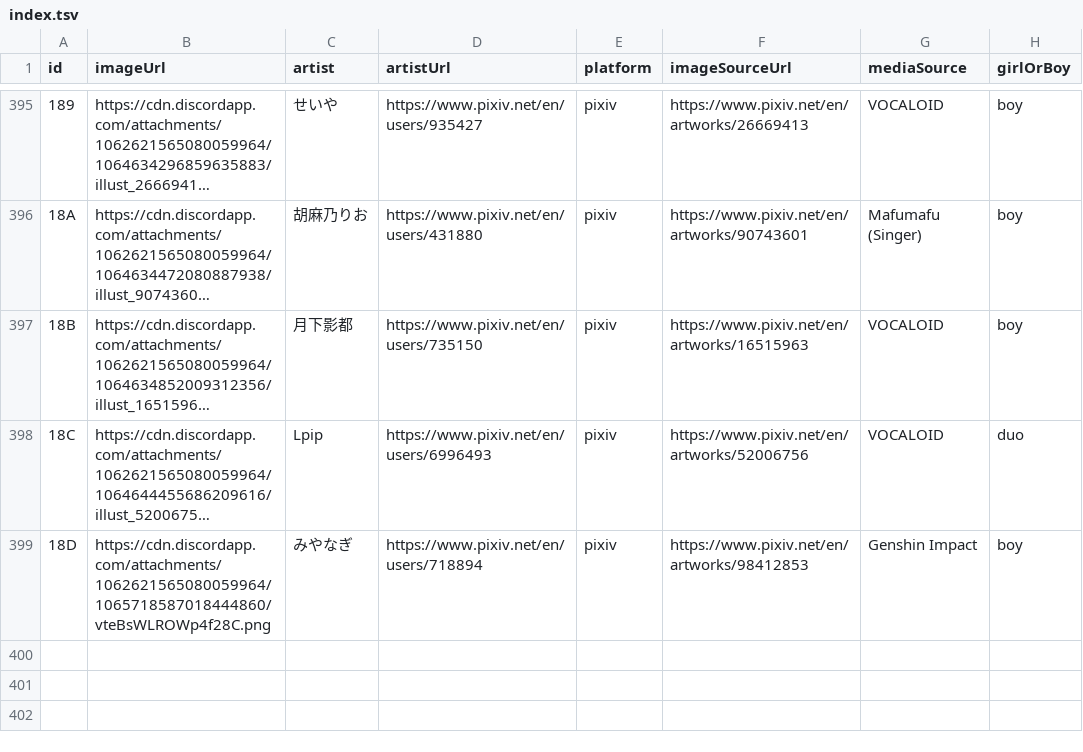
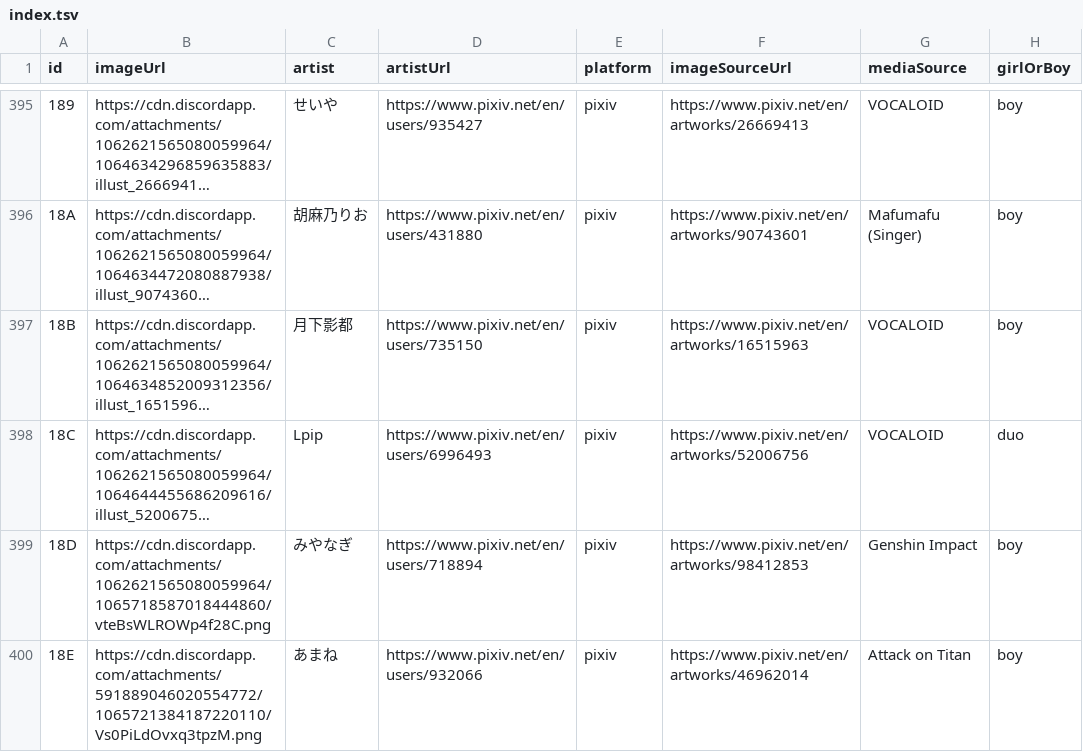
Before and after one commit to nattadasu/nekomimiDb, a TSV file: index.tsv, drawn as a sheet; only a part is shown, gaps mark what is left out; long unchanged cells end in …; the diff names each change by its address in the sheet, - before the commit and + after, or states it on an @@ line.

```diff
--- a/index.tsv
+++ b/index.tsv
+row 400: 18E | https://cdn.discordapp.com/attachments/591889046020554772/1065721384187220110/Vs0PiLdOvxq3tpzM.png | あまね | https://www.pixiv.net/en/users/932066 | pixiv | https://www.pixiv.net/en/artworks/46962014 | Attack on Titan | boy
```
Also changed, not shown: 1 other file.
